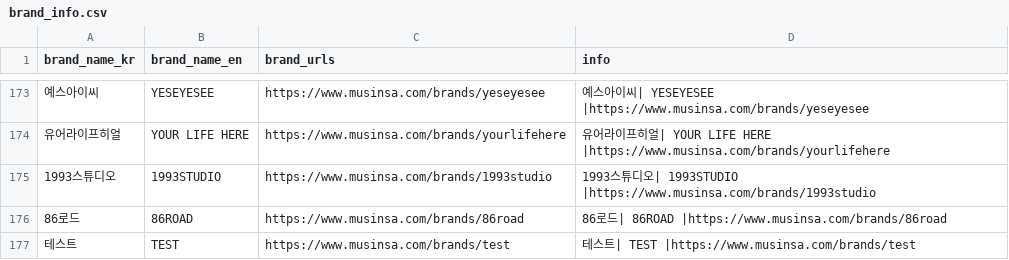
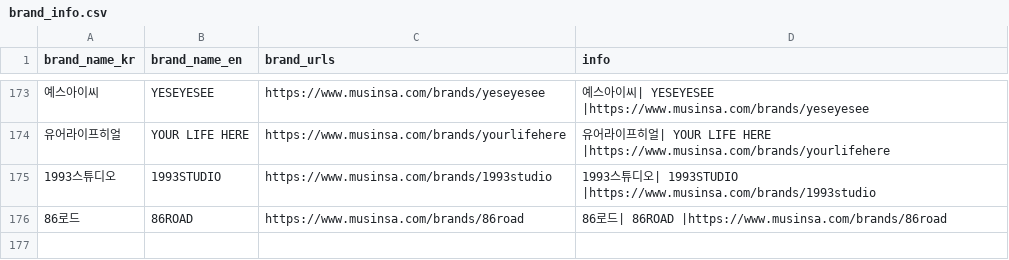
Before and after one commit to devjunseok/off_the_outfit_backend, a CSV file: products/csv/brand_info.csv, drawn as a sheet; only a part is shown, gaps mark what is left out; the diff names each change by its address in the sheet, - before the commit and + after, or states it on an @@ line.

```diff
--- a/products/csv/brand_info.csv
+++ b/products/csv/brand_info.csv
-row 177: 테스트 | TEST | https://www.musinsa.com/brands/test | 테스트| TEST |https://www.musinsa.com/brands/test
```
Also changed, not shown: 1 other file.
